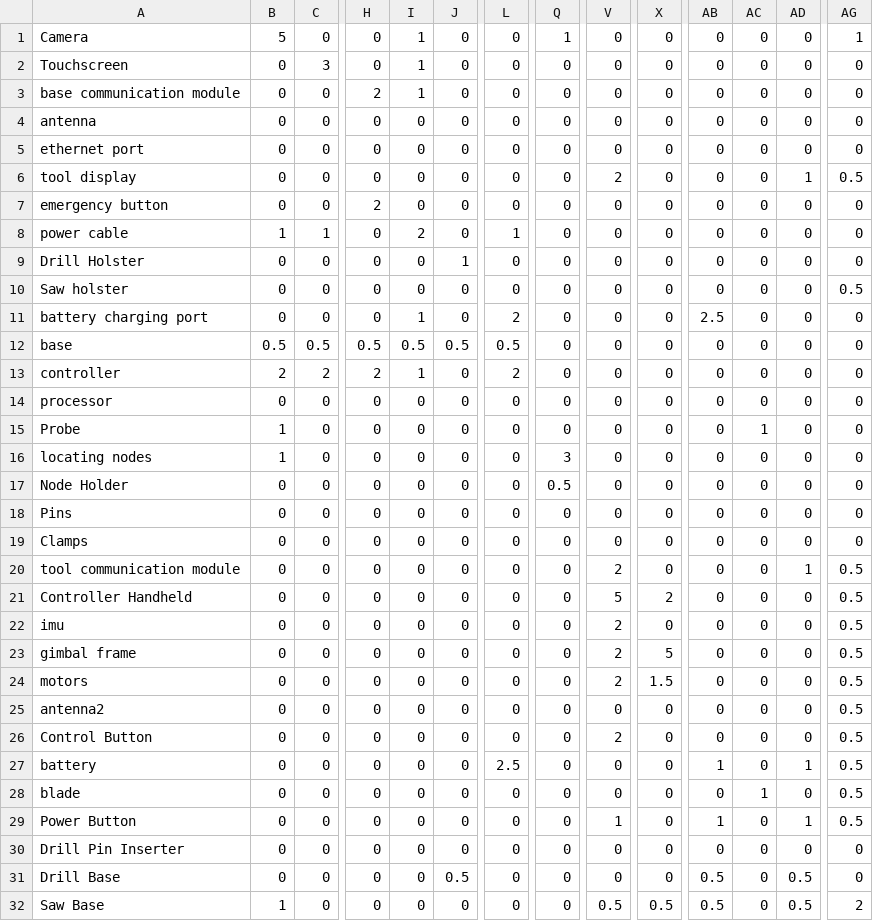
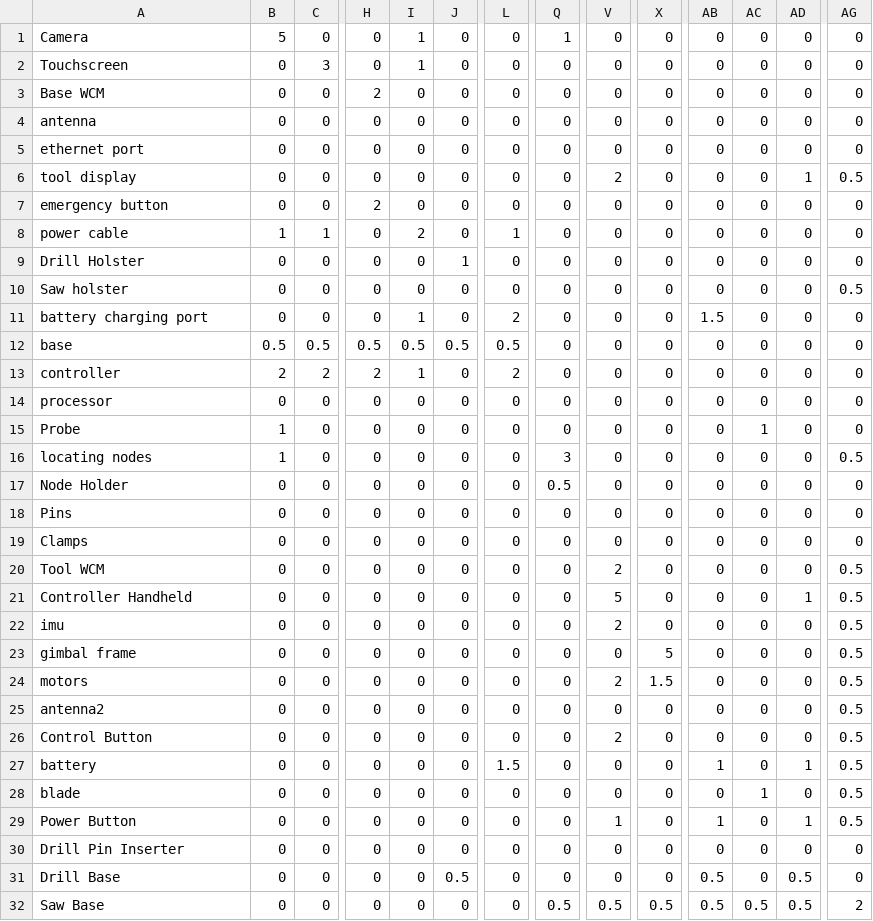
Before and after one commit to PatrykPrezyna/Systems_Engineering_Tools, a CSV file: graph.csv, drawn as a sheet; only a part is shown, gaps mark what is left out; the diff names each change by its address in the sheet, - before the commit and + after, or states it on an @@ line.

```diff
--- a/graph.csv
+++ b/graph.csv
-AG1: 1
+AG1: 0
-A3: base communication module
+A3: Base WCM
-I3: 1
+I3: 0
-AB11: 2.5
+AB11: 1.5
-AG16: 0
+AG16: 0.5
-A20: tool communication module
+A20: Tool WCM
-AD20: 1
+AD20: 0
-X21: 2
+X21: 0
-AD21: 0
+AD21: 1
-V23: 2
+V23: 0
-L27: 2.5
+L27: 1.5
-B32: 1
+B32: 0
-Q32: 0
+Q32: 0.5
-AC32: 0
+AC32: 0.5
```
Also changed, not shown: 9 other files.
